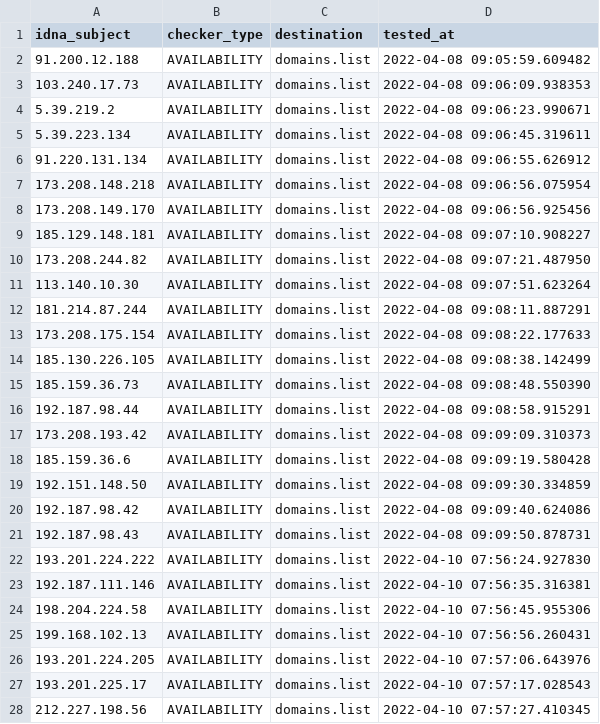
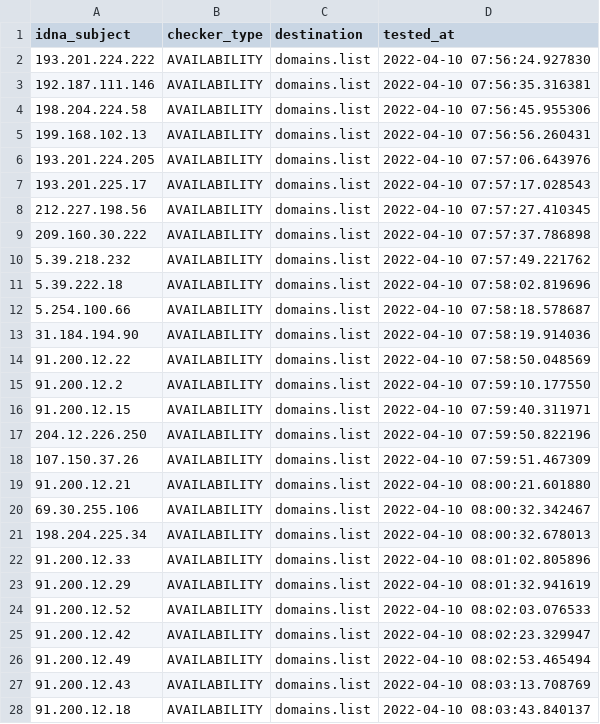
Before and after one commit to Ultimate-Hosts-Blacklist/Top-Attacking-IP-Addresses-Against-Wordpress-Sites, a CSV file: .pyfunceble/inactive.csv, drawn as a sheet; only a part is shown; the shorter side is filled out with more unchanged rows; the diff covers the shown part only.

```diff
--- a/.pyfunceble/inactive.csv
+++ b/.pyfunceble/inactive.csv
@@ -1,22 +1,2 @@
 idna_subject,checker_type,destination,tested_at
-91.200.12.188,AVAILABILITY,domains.list,2022-04-08 09:05:59.609482
-103.240.17.73,AVAILABILITY,domains.list,2022-04-08 09:06:09.938353
-5.39.219.2,AVAILABILITY,domains.list,2022-04-08 09:06:23.990671
-5.39.223.134,AVAILABILITY,domains.list,2022-04-08 09:06:45.319611
-91.220.131.134,AVAILABILITY,domains.list,2022-04-08 09:06:55.626912
-173.208.148.218,AVAILABILITY,domains.list,2022-04-08 09:06:56.075954
-173.208.149.170,AVAILABILITY,domains.list,2022-04-08 09:06:56.925456
-185.129.148.181,AVAILABILITY,domains.list,2022-04-08 09:07:10.908227
-173.208.244.82,AVAILABILITY,domains.list,2022-04-08 09:07:21.487950
-113.140.10.30,AVAILABILITY,domains.list,2022-04-08 09:07:51.623264
-181.214.87.244,AVAILABILITY,domains.list,2022-04-08 09:08:11.887291
-173.208.175.154,AVAILABILITY,domains.list,2022-04-08 09:08:22.177633
-185.130.226.105,AVAILABILITY,domains.list,2022-04-08 09:08:38.142499
-185.159.36.73,AVAILABILITY,domains.list,2022-04-08 09:08:48.550390
-192.187.98.44,AVAILABILITY,domains.list,2022-04-08 09:08:58.915291
-173.208.193.42,AVAILABILITY,domains.list,2022-04-08 09:09:09.310373
-185.159.36.6,AVAILABILITY,domains.list,2022-04-08 09:09:19.580428
-192.151.148.50,AVAILABILITY,domains.list,2022-04-08 09:09:30.334859
-192.187.98.42,AVAILABILITY,domains.list,2022-04-08 09:09:40.624086
-192.187.98.43,AVAILABILITY,domains.list,2022-04-08 09:09:50.878731
 193.201.224.222,AVAILABILITY,domains.list,2022-04-10 07:56:24.927830
```
Also changed, not shown: 20 added rows elsewhere in this file, 9 other files.
